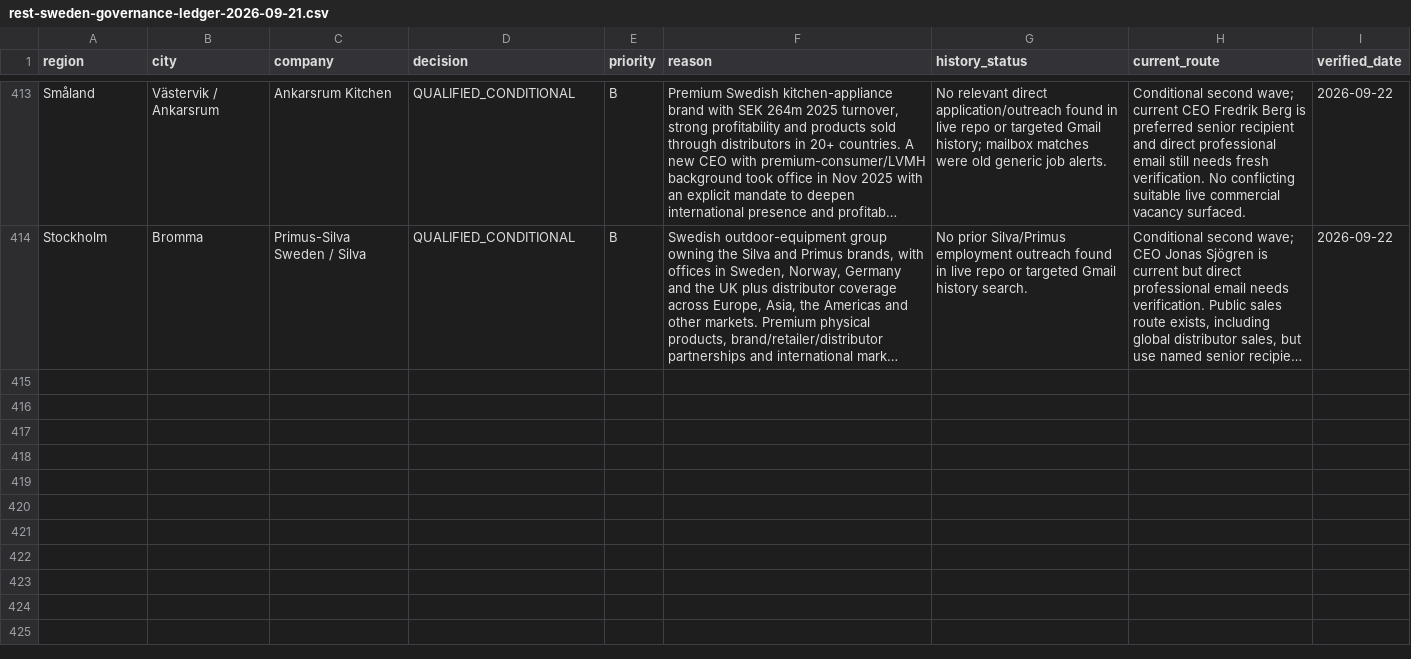
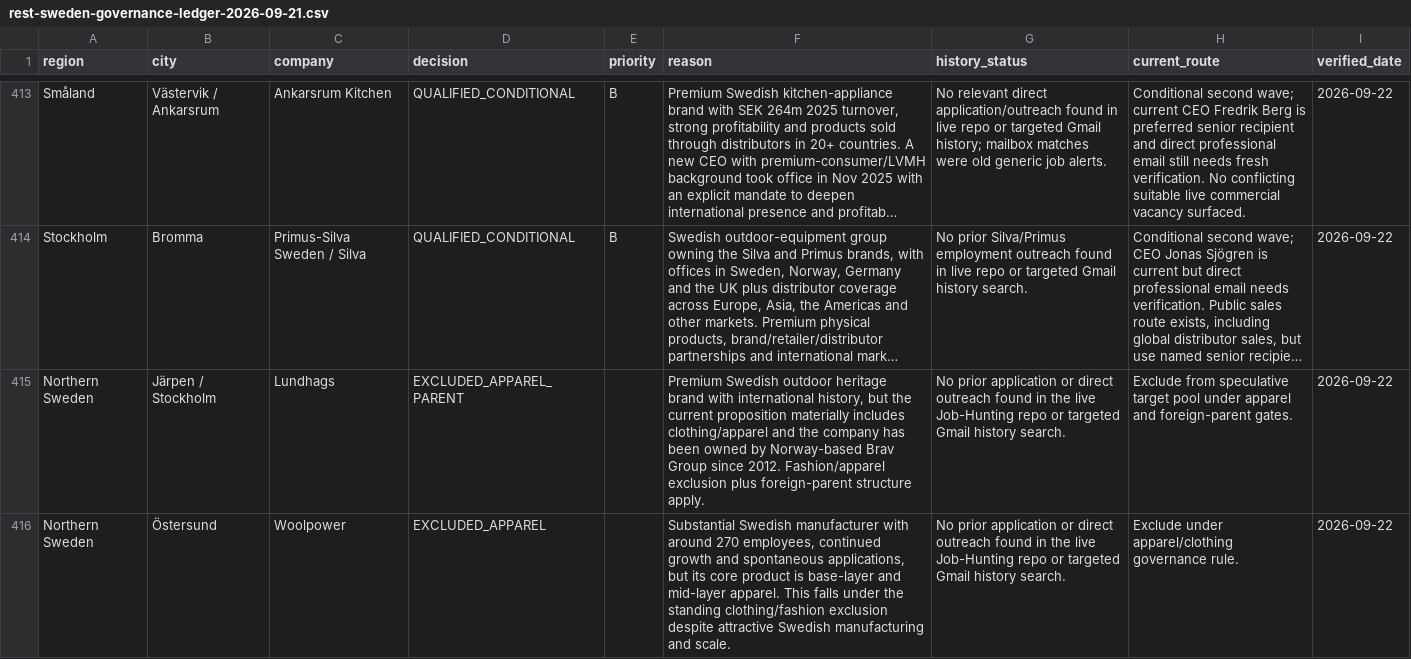
Before and after one commit to Pomeroi9Langmaid/Job-Hunting, a CSV file: data/rest-sweden-governance-ledger-2026-09-21.csv, drawn as a sheet; only a part is shown, gaps mark what is left out; long unchanged cells end in …; the diff names each change by its address in the sheet, - before the commit and + after, or states it on an @@ line.

Commit message:
Govern outdoor apparel exclusions

```diff
--- a/data/rest-sweden-governance-ledger-2026-09-21.csv
+++ b/data/rest-sweden-governance-ledger-2026-09-21.csv
+row 415: Northern Sweden | Järpen / Stockholm | Lundhags | EXCLUDED_APPAREL_PARENT |  | Premium Swedish outdoor heritage brand with international history, but the current proposition materially includes clothing/apparel and the company has been owned by Norway-based Brav Group since 2012. Fashion/apparel exclusion plus foreign-parent structure apply. | No prior application or direct outreach found in the live Job-Hunting repo or targeted Gmail history search. | Exclude from speculative target pool under apparel and foreign-parent gates. | 2026-09-22
+row 416: Northern Sweden | Östersund | Woolpower | EXCLUDED_APPAREL |  | Substantial Swedish manufacturer with around 270 employees, continued growth and spontaneous applications, but its core product is base-layer and mid-layer apparel. This falls under the standing clothing/fashion exclusion despite attractive Swedish manufacturing and scale. | No prior application or direct outreach found in the live Job-Hunting repo or targeted Gmail history search. | Exclude under apparel/clothing governance rule. | 2026-09-22
```
